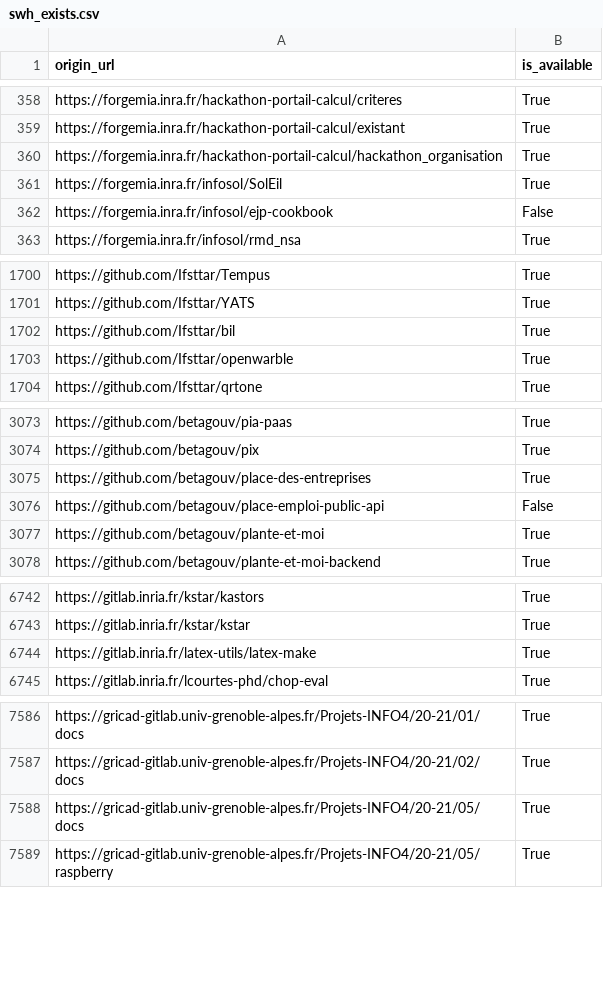
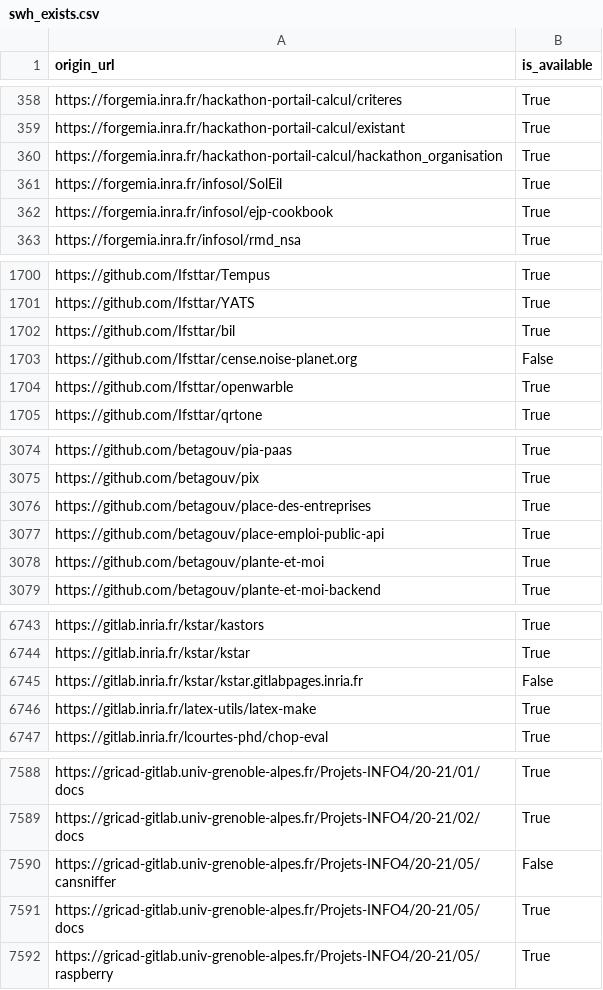
Before and after one commit to etalab/data-codes-sources-fr, a CSV file: data/swh_exists.csv, drawn as a sheet; only a part is shown, gaps mark what is left out; the diff covers the shown part only.

Commit message:
New data at 2021-02-22T15:41:48Z [ci skip]

```diff
--- a/data/swh_exists.csv
+++ b/data/swh_exists.csv
@@ -361,3 +361,3 @@ https://forgemia.inra.fr/hackathon-portail-calcul/hackathon_organisation,True
 https://forgemia.inra.fr/infosol/SolEil,True
-https://forgemia.inra.fr/infosol/ejp-cookbook,False
+https://forgemia.inra.fr/infosol/ejp-cookbook,True
 https://forgemia.inra.fr/infosol/rmd_nsa,True
@@ -1702,2 +1702,3 @@ https://github.com/Ifsttar/YATS,True
 https://github.com/Ifsttar/bil,True
+https://github.com/Ifsttar/cense.noise-planet.org,False
 https://github.com/Ifsttar/openwarble,True
@@ -3075,3 +3076,3 @@ https://github.com/betagouv/pix,True
 https://github.com/betagouv/place-des-entreprises,True
-https://github.com/betagouv/place-emploi-public-api,False
+https://github.com/betagouv/place-emploi-public-api,True
 https://github.com/betagouv/plante-et-moi,True
@@ -6743,2 +6744,3 @@ https://gitlab.inria.fr/kstar/kastors,True
 https://gitlab.inria.fr/kstar/kstar,True
+https://gitlab.inria.fr/kstar/kstar.gitlabpages.inria.fr,False
 https://gitlab.inria.fr/latex-utils/latex-make,True
@@ -7587,2 +7589,3 @@ https://gricad-gitlab.univ-grenoble-alpes.fr/Projets-INFO4/20-21/01/docs,True
 https://gricad-gitlab.univ-grenoble-alpes.fr/Projets-INFO4/20-21/02/docs,True
+https://gricad-gitlab.univ-grenoble-alpes.fr/Projets-INFO4/20-21/05/cansniffer,False
 https://gricad-gitlab.univ-grenoble-alpes.fr/Projets-INFO4/20-21/05/docs,True
```
Also changed, not shown: 2 edited cells elsewhere in this file, data/organisations/csv/all.csv, 4 other files.
